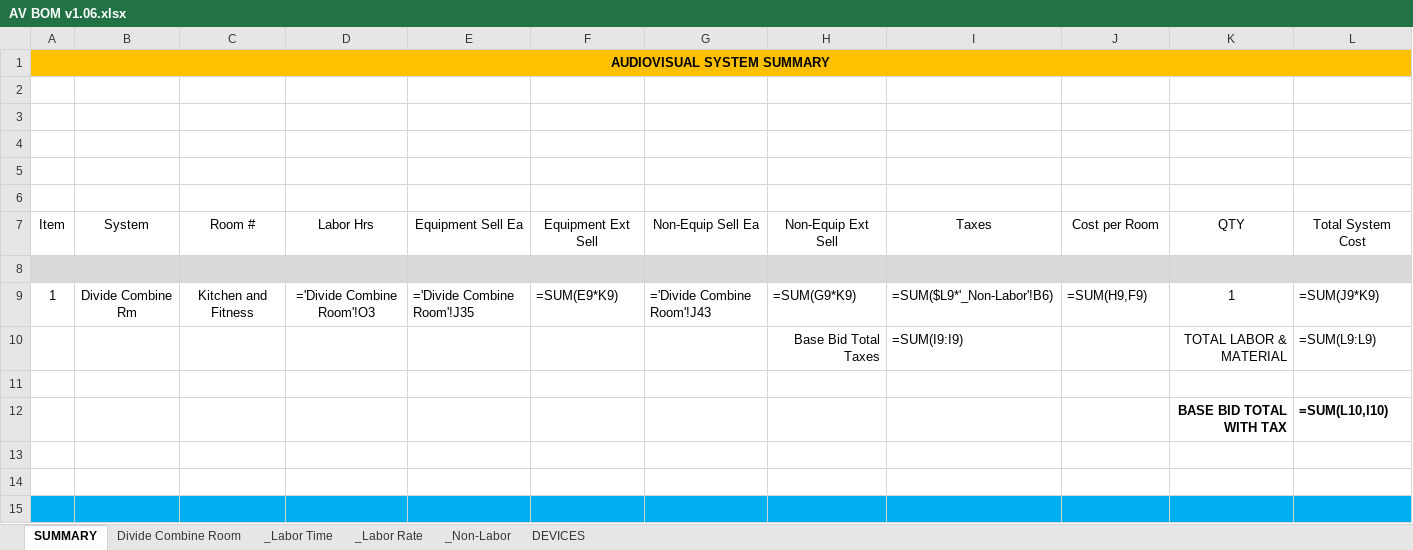
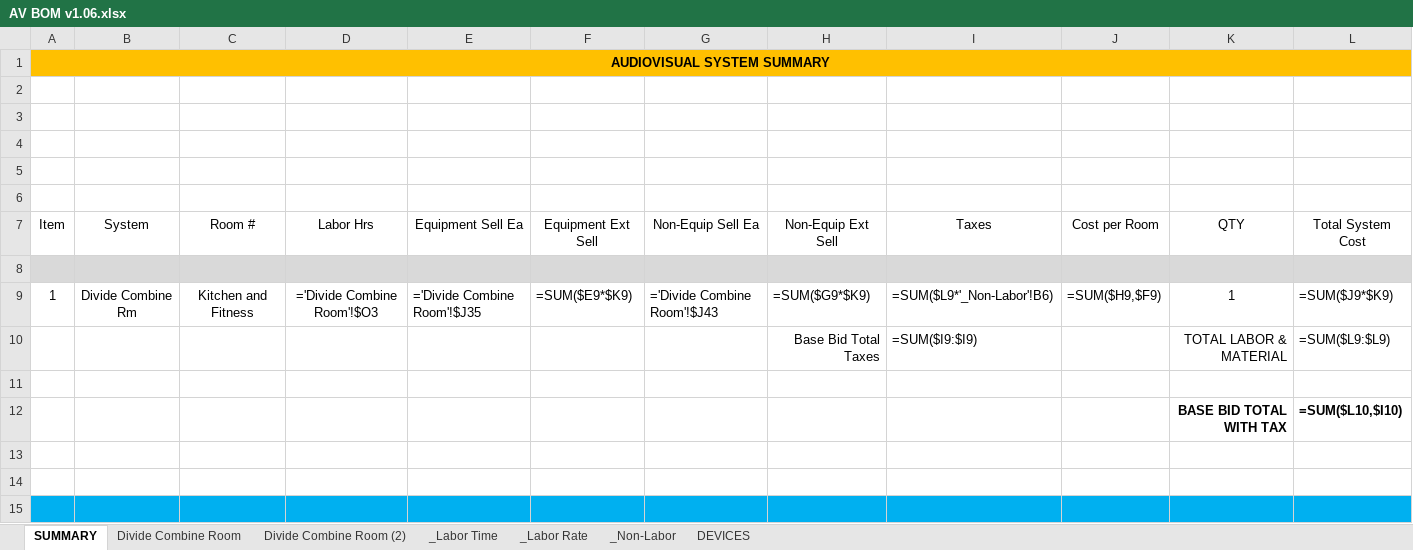
Before and after one commit to bruceb85/av_equipment_list, an Excel workbook: AV BOM/AV BOM v1.06.xlsx, sheet SUMMARY, drawn as a sheet; only a part is shown; values as stored, in another font and other column widths than the file's, no borders; formulas are shown in place of their values; the diff names each change by its address in the sheet, - before the commit and + after, or states it on an @@ line.

Commit message:
update summary fields

```diff
--- a/AV BOM/AV BOM v1.06.xlsx (sheet SUMMARY)
+++ b/AV BOM/AV BOM v1.06.xlsx (sheet SUMMARY)
+sheet tab: Divide Combine Room (2)
-D9: ='Divide Combine Room'!O3
+D9: ='Divide Combine Room'!$O3
-E9: ='Divide Combine Room'!J35
+E9: ='Divide Combine Room'!$J35
-F9: =SUM(E9*K9)
+F9: =SUM($E9*$K9)
-G9: ='Divide Combine Room'!J43
+G9: ='Divide Combine Room'!$J43
-H9: =SUM(G9*K9)
+H9: =SUM($G9*$K9)
-J9: =SUM(H9,F9)
+J9: =SUM($H9,$F9)
-L9: =SUM(J9*K9)
+L9: =SUM($J9*$K9)
-I10: =SUM(I9:I9)
+I10: =SUM($I9:$I9)
-L10: =SUM(L9:L9)
+L10: =SUM($L9:$L9)
-L12: =SUM(L10,I10)
+L12: =SUM($L10,$I10)
```
